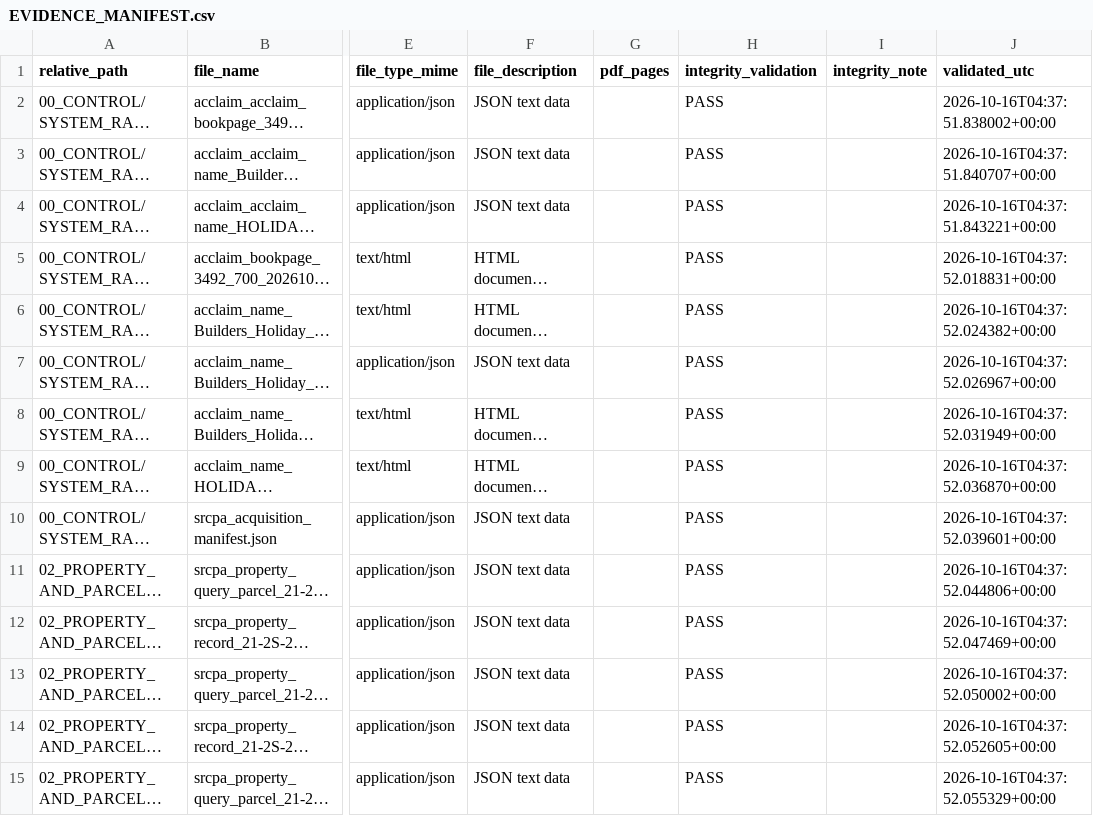
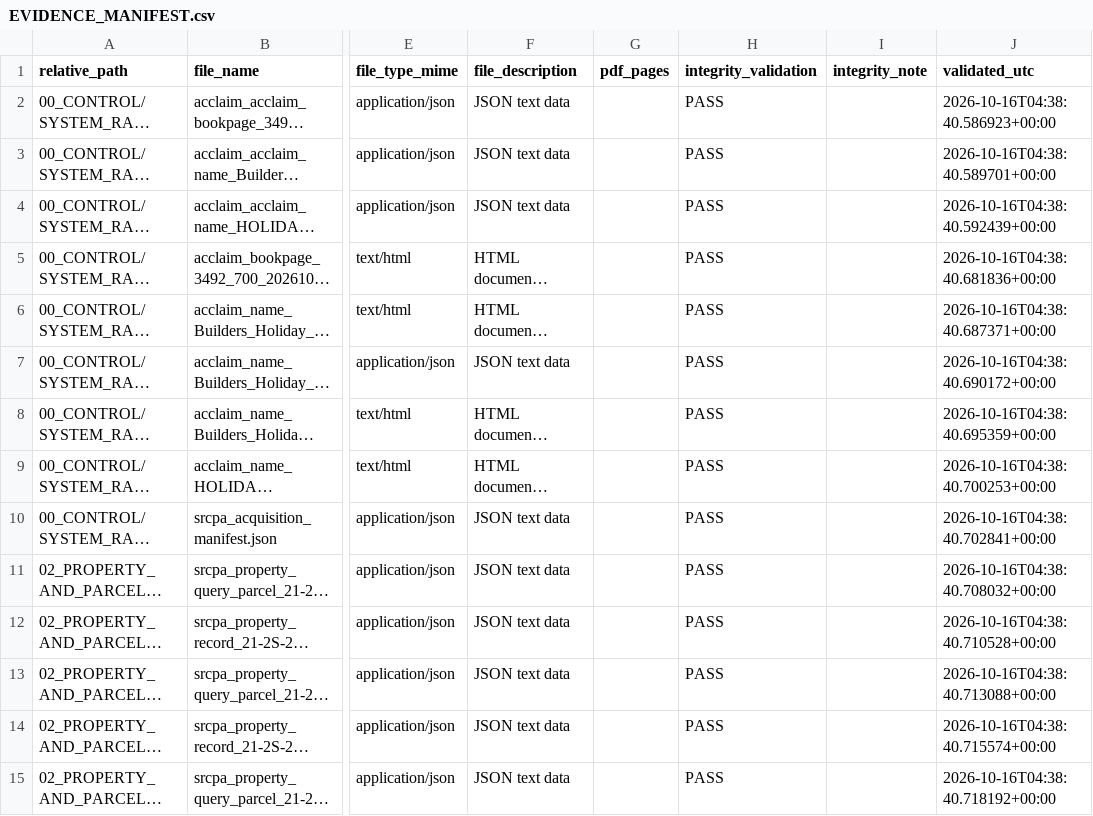
Before and after one commit to dthompsonfl/tom.street.drainage, a CSV file: 00_CONTROL/EVIDENCE_MANIFEST.csv, drawn as a sheet; only a part is shown, gaps mark what is left out; long unchanged cells end in …; the diff covers the shown part only; the diff names each change by its address in the sheet, - before the commit and + after, or states it on an @@ line.

```diff
--- a/00_CONTROL/EVIDENCE_MANIFEST.csv
+++ b/00_CONTROL/EVIDENCE_MANIFEST.csv
-J2 (validated_utc): 2026-10-16T04:37:51.838002+00:00
+J2 (validated_utc): 2026-10-16T04:38:40.586923+00:00
-J3 (validated_utc): 2026-10-16T04:37:51.840707+00:00
+J3 (validated_utc): 2026-10-16T04:38:40.589701+00:00
-J4 (validated_utc): 2026-10-16T04:37:51.843221+00:00
+J4 (validated_utc): 2026-10-16T04:38:40.592439+00:00
-J5 (validated_utc): 2026-10-16T04:37:52.018831+00:00
+J5 (validated_utc): 2026-10-16T04:38:40.681836+00:00
-J6 (validated_utc): 2026-10-16T04:37:52.024382+00:00
+J6 (validated_utc): 2026-10-16T04:38:40.687371+00:00
-J7 (validated_utc): 2026-10-16T04:37:52.026967+00:00
+J7 (validated_utc): 2026-10-16T04:38:40.690172+00:00
-J8 (validated_utc): 2026-10-16T04:37:52.031949+00:00
+J8 (validated_utc): 2026-10-16T04:38:40.695359+00:00
-J9 (validated_utc): 2026-10-16T04:37:52.036870+00:00
+J9 (validated_utc): 2026-10-16T04:38:40.700253+00:00
-J10 (validated_utc): 2026-10-16T04:37:52.039601+00:00
+J10 (validated_utc): 2026-10-16T04:38:40.702841+00:00
-J11 (validated_utc): 2026-10-16T04:37:52.044806+00:00
+J11 (validated_utc): 2026-10-16T04:38:40.708032+00:00
-J12 (validated_utc): 2026-10-16T04:37:52.047469+00:00
+J12 (validated_utc): 2026-10-16T04:38:40.710528+00:00
-J13 (validated_utc): 2026-10-16T04:37:52.050002+00:00
+J13 (validated_utc): 2026-10-16T04:38:40.713088+00:00
-J14 (validated_utc): 2026-10-16T04:37:52.052605+00:00
+J14 (validated_utc): 2026-10-16T04:38:40.715574+00:00
-J15 (validated_utc): 2026-10-16T04:37:52.055329+00:00
+J15 (validated_utc): 2026-10-16T04:38:40.718192+00:00
```
Also changed, not shown: 46 edited cells elsewhere in this file, 9 other files.
